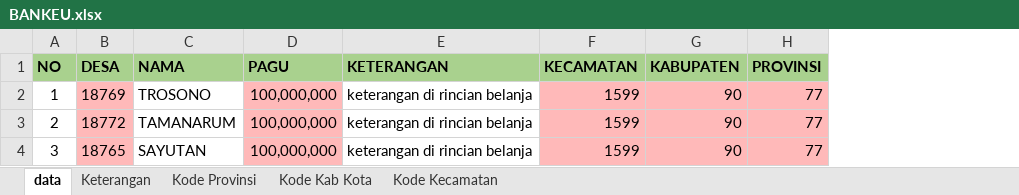
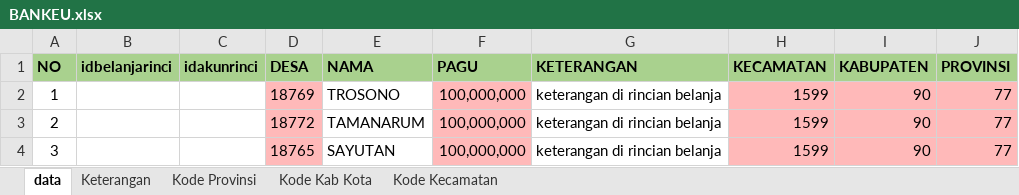
Before and after one commit to agusnurwanto/sipd-chrome-extension, an Excel workbook: excel/BANKEU.xlsx, sheet data, drawn as a sheet; values as stored, in another font and other column widths than the file's, no borders; the diff names each change by its address in the sheet, - before the commit and + after, or states it on an @@ line.

Commit message:
tambah idbelanjarinci dan idakunrinci untuk import data BOS, BANKEU

```diff
--- a/excel/BANKEU.xlsx (sheet data)
+++ b/excel/BANKEU.xlsx (sheet data)
+column B (idbelanjarinci), empty
+column C (idakunrinci), empty
```
Also changed, not shown: sheet Keterangan, charts or pictures, 2 other files.
